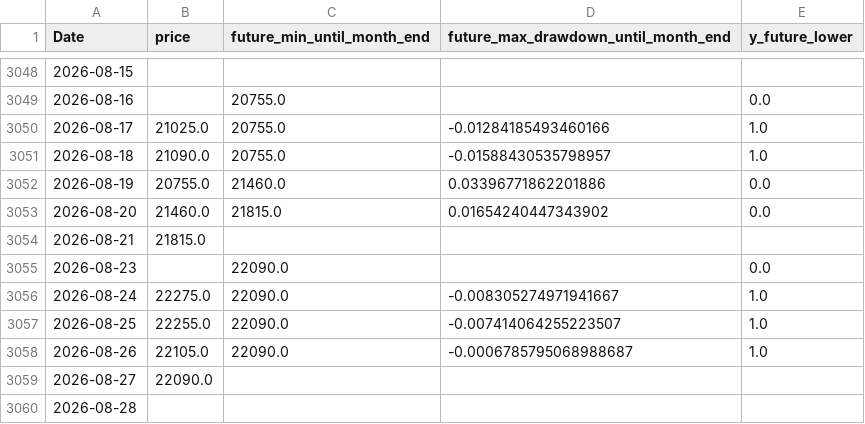
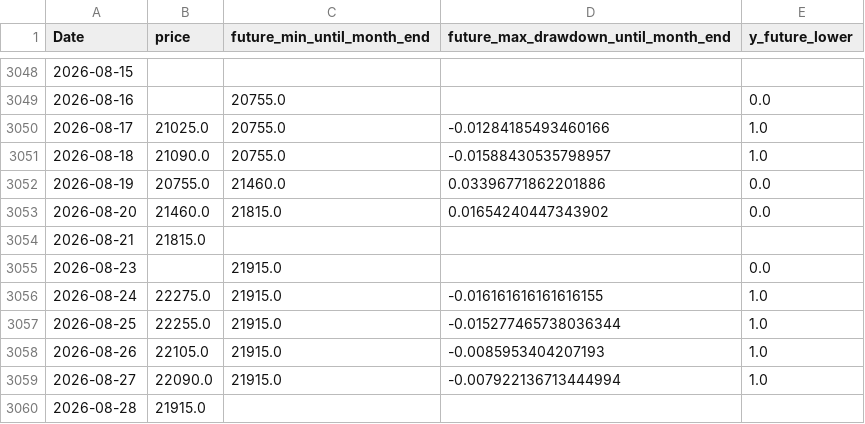
Before and after one commit to ukimotodatascience/gold-buy-timing-optimizer, a CSV file: data/target.csv, drawn as a sheet; only a part is shown, gaps mark what is left out.

```diff
--- a/data/target.csv
+++ b/data/target.csv
@@ -3054,7 +3054,7 @@
 2026-08-21,21815.0,,,
-2026-08-23,,22090.0,,0.0
-2026-08-24,22275.0,22090.0,-0.008305274971941667,1.0
-2026-08-25,22255.0,22090.0,-0.007414064255223507,1.0
-2026-08-26,22105.0,22090.0,-0.0006785795068988687,1.0
-2026-08-27,22090.0,,,
-2026-08-28,,,,
+2026-08-23,,21915.0,,0.0
+2026-08-24,22275.0,21915.0,-0.016161616161616155,1.0
+2026-08-25,22255.0,21915.0,-0.015277465738036344,1.0
+2026-08-26,22105.0,21915.0,-0.0085953404207193,1.0
+2026-08-27,22090.0,21915.0,-0.007922136713444994,1.0
+2026-08-28,21915.0,,,
```
Also changed, not shown: 2 other files.
